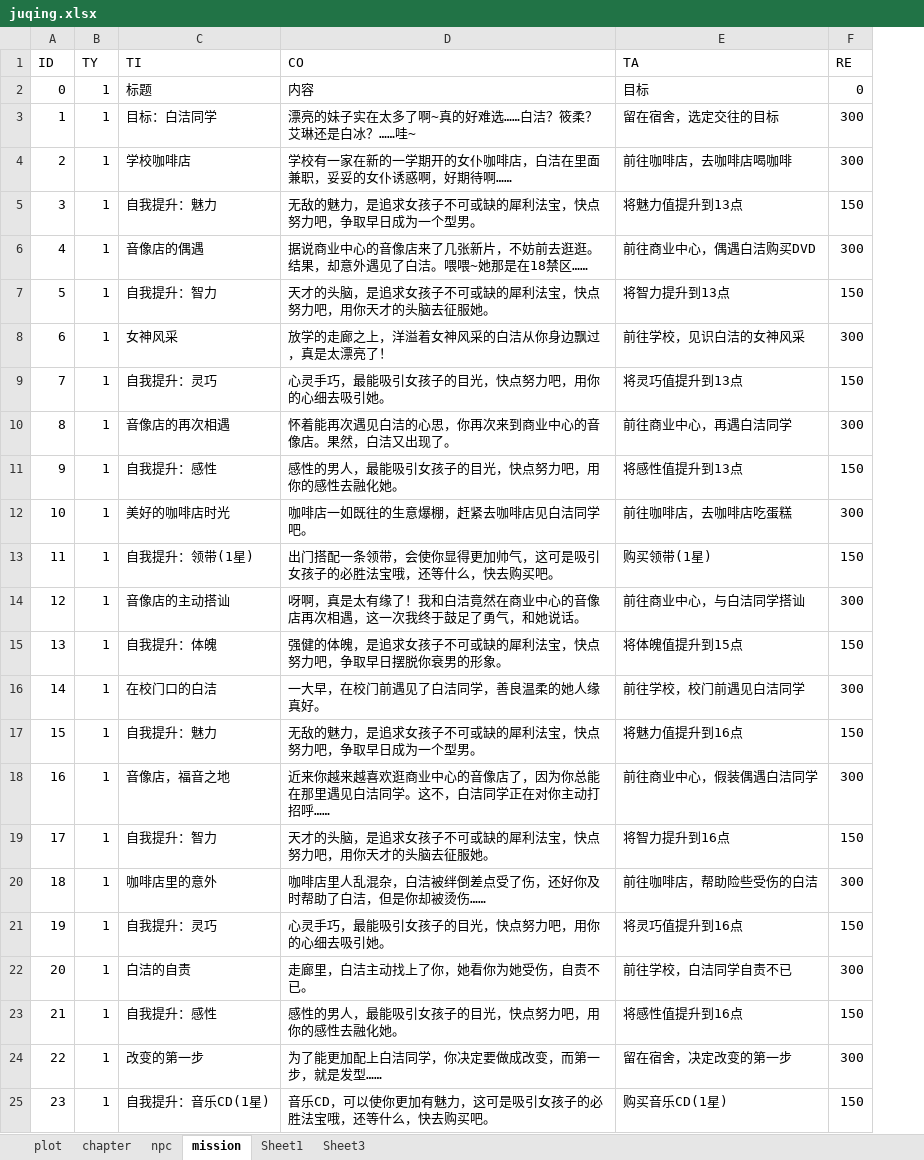
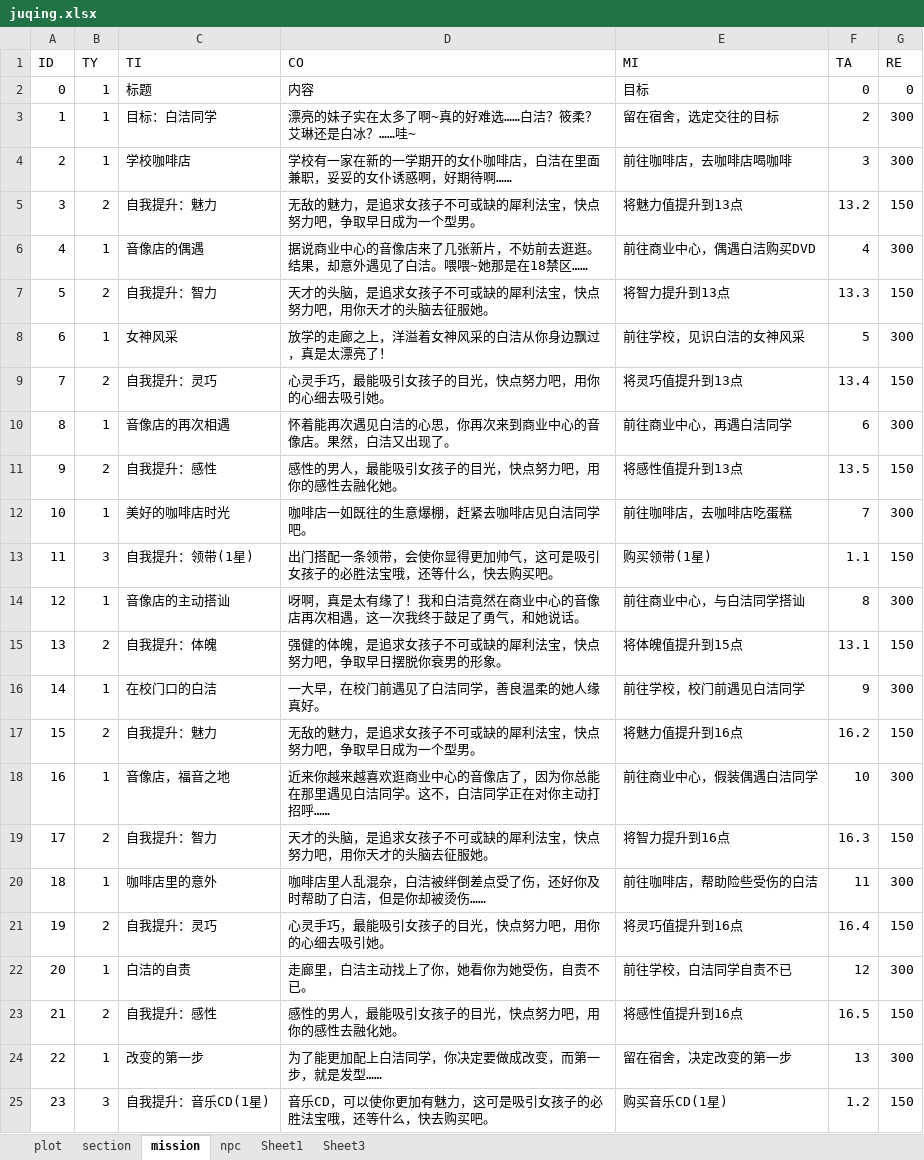
Before and after one commit to weimingtom/JuQing, an Excel workbook: Resources/fonts/juqing.xlsx, sheet mission, drawn as a sheet; values as stored, in another font and other column widths than the file's, no borders; the diff names each change by its address in the sheet, - before the commit and + after, or states it on an @@ line.

```diff
--- a/Resources/fonts/juqing.xlsx (sheet mission)
+++ b/Resources/fonts/juqing.xlsx (sheet mission)
-sheet tab: chapter
+sheet tab: section
@@ sheet tab order changed: plot | section | mission | npc | Sheet1 | Sheet3 @@
+column F (TA), rows 2-25: 0 | 2 | 3 | 13.2 | 4 | 13.3 | 5 | 13.4 | 6 | 13.5 | 7 | 1.1 | 8 | 13.1 | 9 | 16.2 | 10 | 16.3 | 11 | 16.4 | 12 | 16.5 | 13 | 1.2
-E1: TA
+E1: MI
-B5 (TY): 1
+B5 (TY): 2
-B7 (TY): 1
+B7 (TY): 2
-B9 (TY): 1
+B9 (TY): 2
-B11 (TY): 1
+B11 (TY): 2
-B13 (TY): 1
+B13 (TY): 3
-B15 (TY): 1
+B15 (TY): 2
-B17 (TY): 1
+B17 (TY): 2
-B19 (TY): 1
+B19 (TY): 2
-B21 (TY): 1
+B21 (TY): 2
-B23 (TY): 1
+B23 (TY): 2
-B25 (TY): 1
+B25 (TY): 3
```
Also changed, not shown: sheet Sheet1, charts or pictures, 17 other files.
